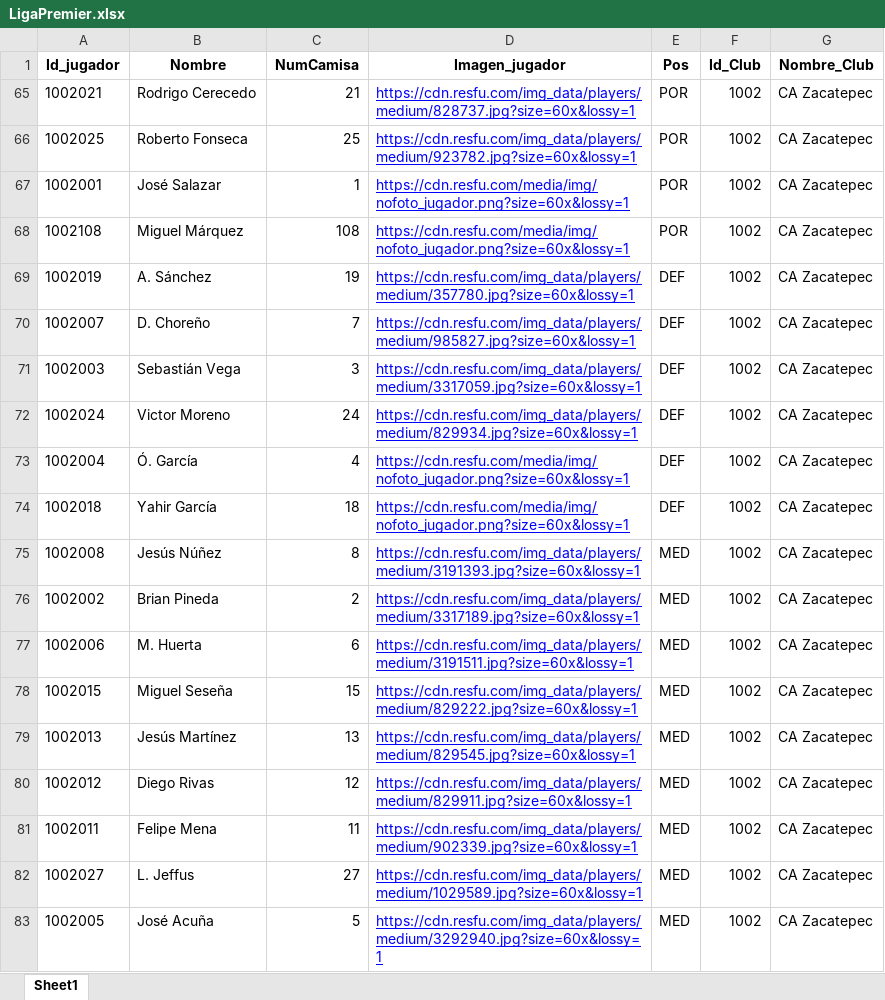
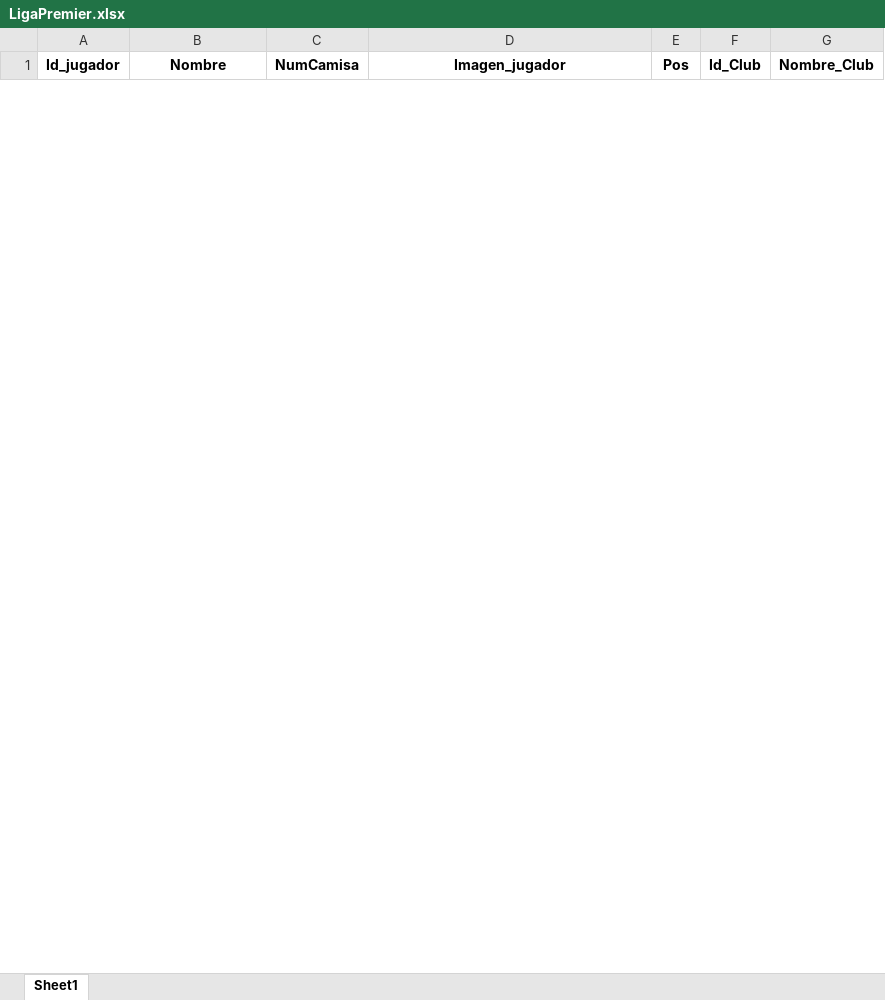
Before and after one commit to Dany2-dev/BaseSports, an Excel workbook: backend/data/LigaPremier.xlsx, sheet Sheet1, drawn as a sheet; only a part is shown; values as stored, in another font and other column widths than the file's, no borders; table styles not drawn; removed rows and columns are numbered as before the commit, all else as after; the diff covers the shown part only; the diff names each change by its address in the sheet, - before the commit and + after, or states it on an @@ line.

Commit message:
Actualizacion

```diff
--- a/backend/data/LigaPremier.xlsx (sheet Sheet1)
+++ b/backend/data/LigaPremier.xlsx (sheet Sheet1)
@@ row 65 hidden: 1002021 | Rodrigo Cerecedo | 21 | https://cdn.resfu.com/img_data/players/medium/828737.jpg?size=60x&lossy=1 | POR | 1002 | CA Zacatepec @@
@@ row 66 hidden: 1002025 | Roberto Fonseca | 25 | https://cdn.resfu.com/img_data/players/medium/923782.jpg?size=60x&lossy=1 | POR | 1002 | CA Zacatepec @@
@@ row 67 hidden: 1002001 | José Salazar | 1 | https://cdn.resfu.com/media/img/nofoto_jugador.png?size=60x&lossy=1 | POR | 1002 | CA Zacatepec @@
@@ row 68 hidden: 1002108 | Miguel Márquez | 108 | https://cdn.resfu.com/media/img/nofoto_jugador.png?size=60x&lossy=1 | POR | 1002 | CA Zacatepec @@
@@ row 69 hidden: 1002019 | A. Sánchez | 19 | https://cdn.resfu.com/img_data/players/medium/357780.jpg?size=60x&lossy=1 | DEF | 1002 | CA Zacatepec @@
@@ row 70 hidden: 1002007 | D. Choreño | 7 | https://cdn.resfu.com/img_data/players/medium/985827.jpg?size=60x&lossy=1 | DEF | 1002 | CA Zacatepec @@
@@ row 71 hidden: 1002003 | Sebastián Vega | 3 | https://cdn.resfu.com/img_data/players/medium/3317059.jpg?size=60x&lossy=1 | DEF | 1002 | CA Zacatepec @@
@@ row 72 hidden: 1002024 | Victor Moreno | 24 | https://cdn.resfu.com/img_data/players/medium/829934.jpg?size=60x&lossy=1 | DEF | 1002 | CA Zacatepec @@
@@ row 73 hidden: 1002004 | Ó. García | 4 | https://cdn.resfu.com/media/img/nofoto_jugador.png?size=60x&lossy=1 | DEF | 1002 | CA Zacatepec @@
@@ row 74 hidden: 1002018 | Yahir García | 18 | https://cdn.resfu.com/media/img/nofoto_jugador.png?size=60x&lossy=1 | DEF | 1002 | CA Zacatepec @@
@@ row 75 hidden: 1002008 | Jesús Núñez | 8 | https://cdn.resfu.com/img_data/players/medium/3191393.jpg?size=60x&lossy=1 | MED | 1002 | CA Zacatepec @@
@@ row 76 hidden: 1002002 | Brian Pineda | 2 | https://cdn.resfu.com/img_data/players/medium/3317189.jpg?size=60x&lossy=1 | MED | 1002 | CA Zacatepec @@
@@ row 77 hidden: 1002006 | M. Huerta | 6 | https://cdn.resfu.com/img_data/players/medium/3191511.jpg?size=60x&lossy=1 | MED | 1002 | CA Zacatepec @@
@@ row 78 hidden: 1002015 | Miguel Seseña | 15 | https://cdn.resfu.com/img_data/players/medium/829222.jpg?size=60x&lossy=1 | MED | 1002 | CA Zacatepec @@
@@ row 79 hidden: 1002013 | Jesús Martínez | 13 | https://cdn.resfu.com/img_data/players/medium/829545.jpg?size=60x&lossy=1 | MED | 1002 | CA Zacatepec @@
@@ row 80 hidden: 1002012 | Diego Rivas | 12 | https://cdn.resfu.com/img_data/players/medium/829911.jpg?size=60x&lossy=1 | MED | 1002 | CA Zacatepec @@
@@ row 81 hidden: 1002011 | Felipe Mena | 11 | https://cdn.resfu.com/img_data/players/medium/902339.jpg?size=60x&lossy=1 | MED | 1002 | CA Zacatepec @@
@@ row 82 hidden: 1002027 | L. Jeffus | 27 | https://cdn.resfu.com/img_data/players/medium/1029589.jpg?size=60x&lossy=1 | MED | 1002 | CA Zacatepec @@
@@ row 83 hidden: 1002005 | José Acuña | 5 | https://cdn.resfu.com/img_data/players/medium/3292940.jpg?size=60x&lossy=1 | MED | 1002 | CA Zacatepec @@
```
Also changed, not shown: 5 added rows and 46 hidden or unhidden rows elsewhere in this sheet, hidden cells.
